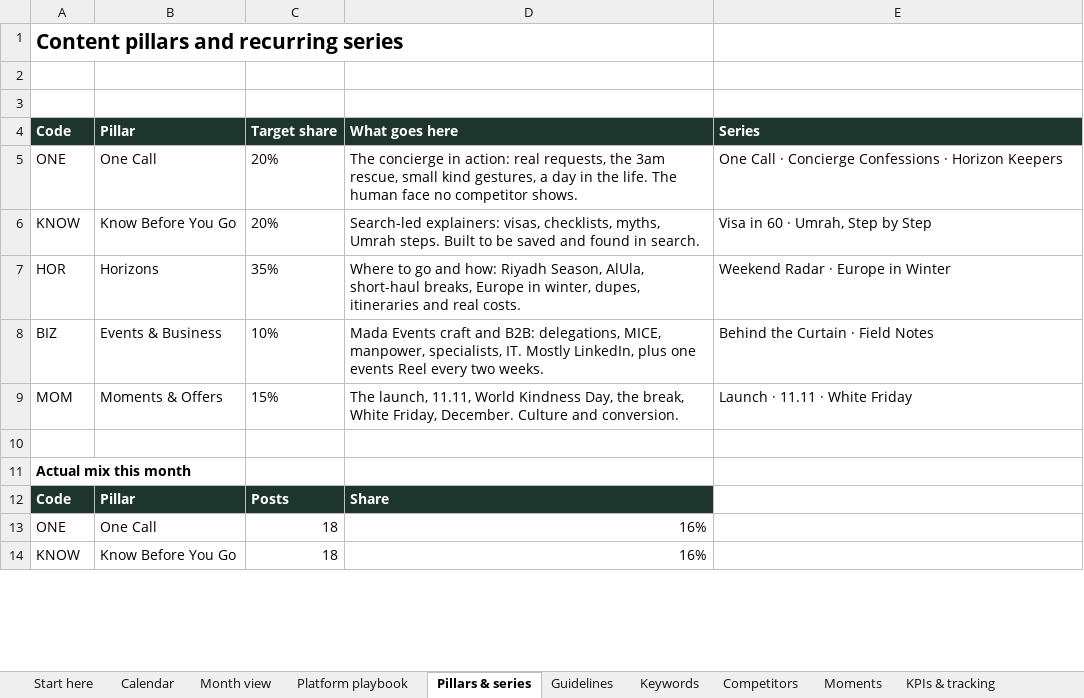
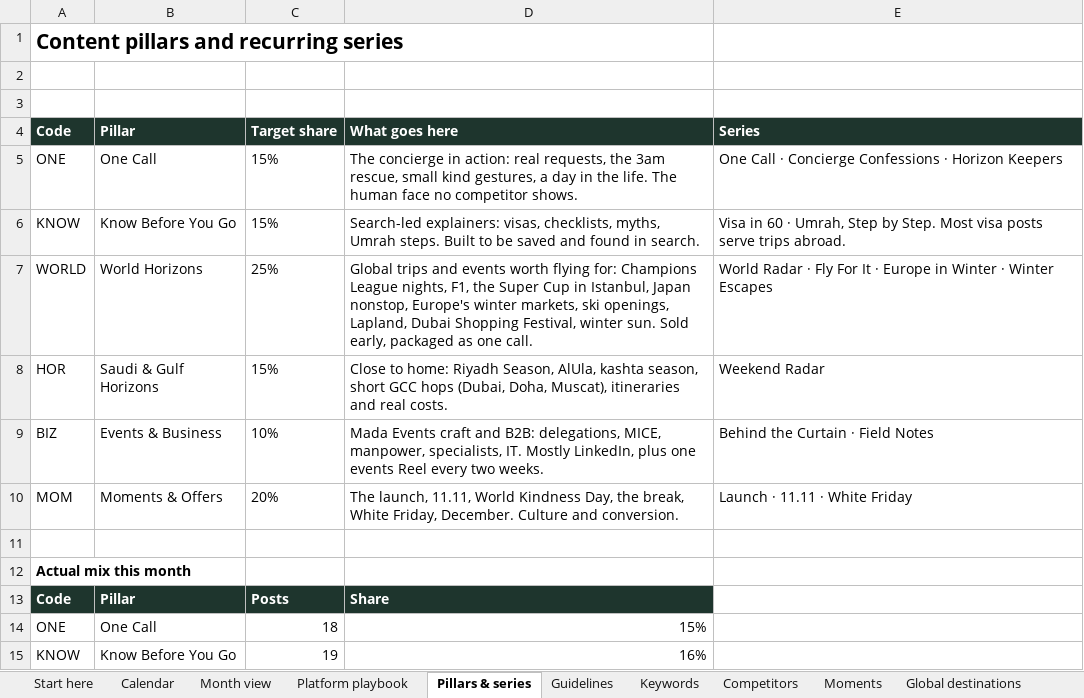
Before and after one commit to usmanfiaz06/mada-trips, an Excel workbook: docs/social/Mada_Social_Calendar_Nov2026.xlsx, sheet Pillars & series, drawn as a sheet; only a part is shown; values as stored, in another font and other column widths than the file's, no borders; addresses are those after the commit; the diff covers the shown part only; the diff names each change by its address in the sheet, - before the commit and + after, or states it on an @@ line.

```diff
--- a/docs/social/Mada_Social_Calendar_Nov2026.xlsx (sheet Pillars & series)
+++ b/docs/social/Mada_Social_Calendar_Nov2026.xlsx (sheet Pillars & series)
+sheet tab: Global destinations
-C5:C6: 20%
+C5:C6: 15%
-E6: …Step by Step
+E6: …Step by Step. Most visa posts serve trips abroad.
+row 7: WORLD | World Horizons | 25% | Global trips and events worth flying for: Champions League nights, F1, the Super Cup in Istanbul, Japan nonstop, Europe's winter markets, ski openings, Lapland, Dubai Shopping Festival, winter sun. Sold early, packaged as one call. | World Radar · Fly For It · Europe in Winter · Winter Escapes
-B8: Horizons
+B8: Saudi & Gulf Horizons
-C8: 35%
+C8: 15%
-D8: Where to go and how: Riyadh Season, AlUla, short-haul breaks, Europe in winter, dupes, itineraries and…
+D8: Close to home: Riyadh Season, AlUla, kashta season, short GCC hops (Dubai, Doha, Muscat), itineraries and…
-E8: Weekend Radar · Europe in Winter
+E8: Weekend Radar
-C10: 15%
+C10: 20%
-D14: 16%
+D14: 15%
-C15: 18
+C15: 19
```
Also changed, not shown: 4 added rows and 5 edited cells elsewhere in this sheet, sheet Calendar, sheet Moments, sheet Sources, sheet Start here, sheet Month view, sheet KPIs & tracking, 1 more sheet, formulas that keep their value, 4 other files.
